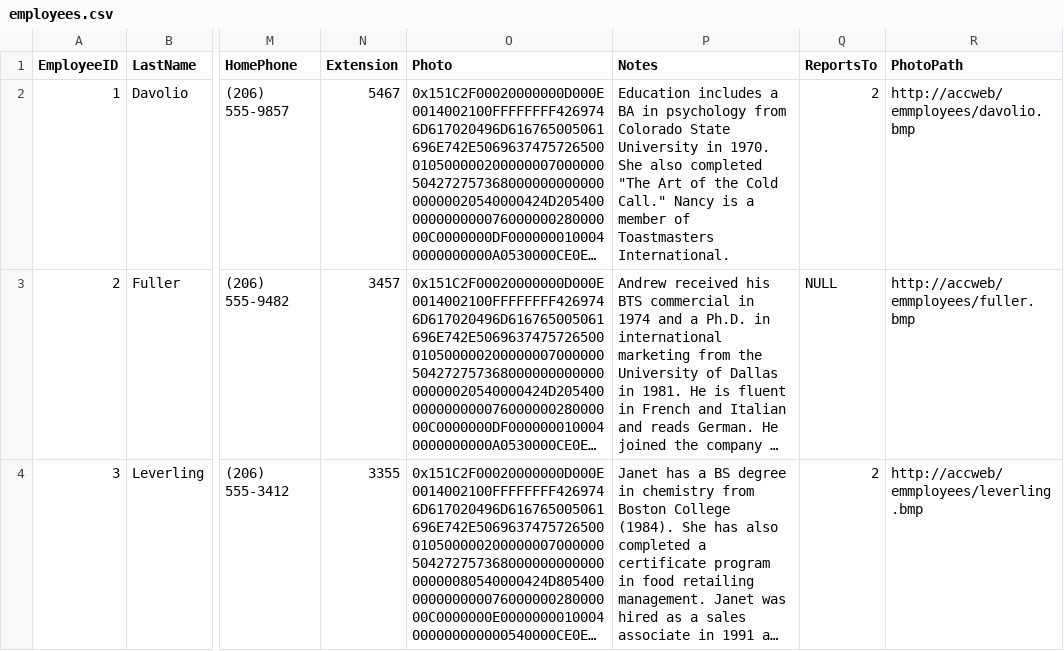
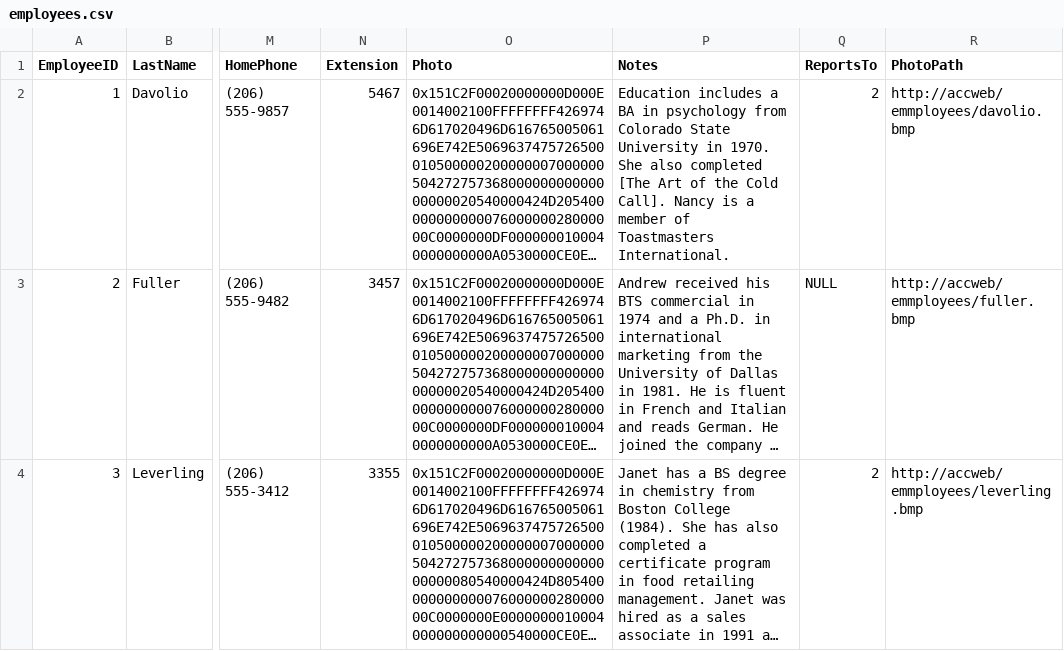
Before and after one commit to SwaziN/northwind-for-spark, a CSV file: employees.csv, drawn as a sheet; only a part is shown, gaps mark what is left out; long unchanged cells end in …; the diff names each change by its address in the sheet, - before the commit and + after, or states it on an @@ line.

Commit message:
remove quotes from employees.csv

```diff
--- a/employees.csv
+++ b/employees.csv
-P2 (Notes): …also completed "The Art of the Cold Call." Nancy is…
+P2 (Notes): …also completed [The Art of the Cold Call]. Nancy is…
```
